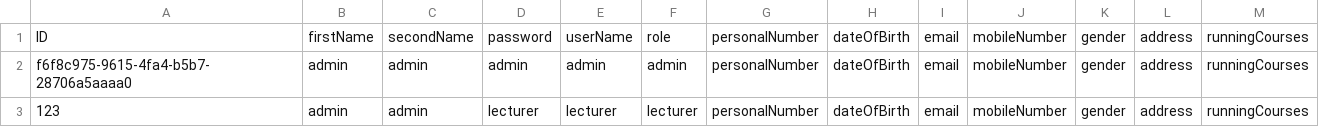
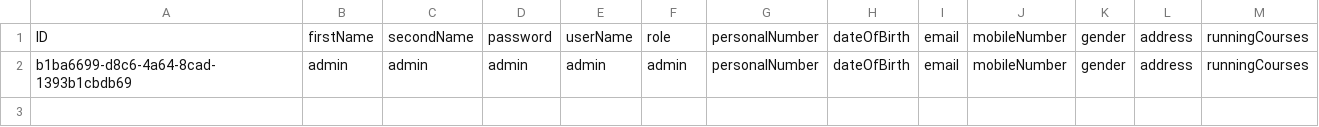
Before and after one commit to Mindziusxx/Project, a CSV file: users.csv, drawn as a sheet.

```diff
--- a/users.csv
+++ b/users.csv
@@ -1,3 +1,2 @@
 ID,firstName,secondName,password,userName,role,personalNumber,dateOfBirth,email,mobileNumber,gender,address,runningCourses
-f6f8c975-9615-4fa4-b5b7-28706a5aaaa0,admin,admin,admin,admin,admin,personalNumber,dateOfBirth,email,mobileNumber,gender,address,runningCourses
-123,admin,admin,lecturer,lecturer,lecturer,personalNumber,dateOfBirth,email,mobileNumber,gender,address,runningCourses
+b1ba6699-d8c6-4a64-8cad-1393b1cbdb69,admin,admin,admin,admin,admin,personalNumber,dateOfBirth,email,mobileNumber,gender,address,runningCourses
```
Also changed, not shown: 6 other files.
